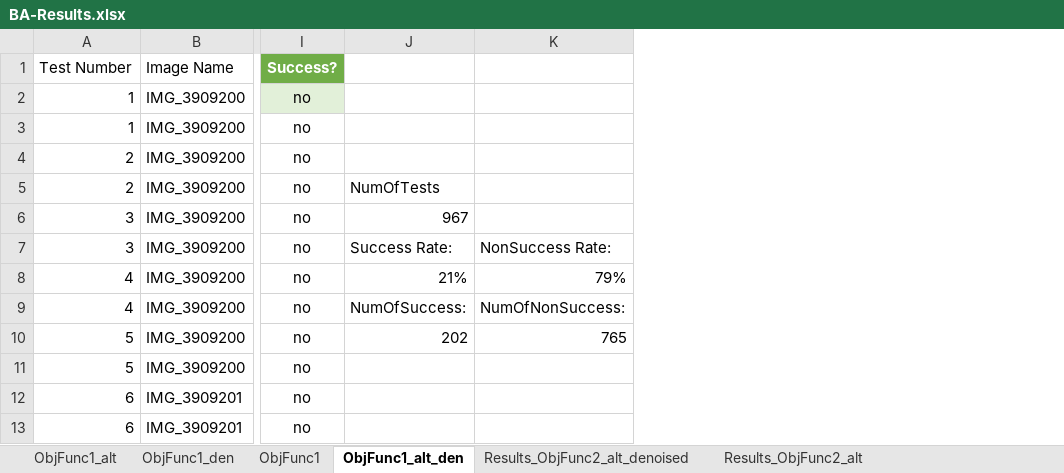
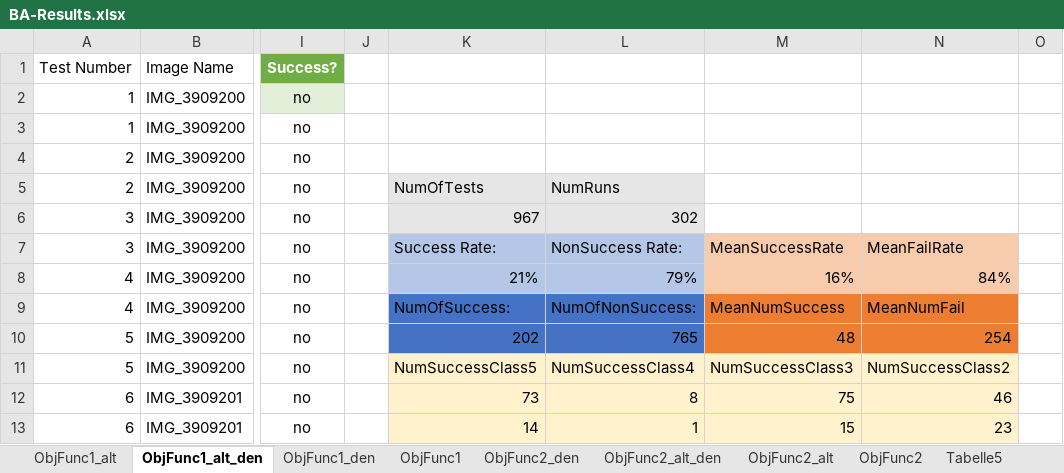
Before and after one commit to R0m4nB1tm4st3r/BA_DiffEvol_Py, an Excel workbook: DifferentialEvolution/BA-Results.xlsx, sheet ObjFunc1_alt_den, drawn as a sheet; only a part is shown, gaps mark what is left out; values as stored, in another font and other column widths than the file's, no borders; table styles not drawn; removed rows and columns are numbered as before the commit, all else as after; the diff names each change by its address in the sheet, - before the commit and + after, or states it on an @@ line.

Commit message:
finish last tests

```diff
--- a/DifferentialEvolution/BA-Results.xlsx (sheet ObjFunc1_alt_den)
+++ b/DifferentialEvolution/BA-Results.xlsx (sheet ObjFunc1_alt_den)
-sheet tab: Results_ObjFunc2_alt_denoised
-sheet tab: Results_ObjFunc2_alt
+sheet tab: ObjFunc2_den
+sheet tab: ObjFunc2_alt_den
+sheet tab: ObjFunc2_alt
+sheet tab: ObjFunc2
+sheet tab: Tabelle5
@@ sheet tab order changed: ObjFunc1_alt | ObjFunc1_alt_den | ObjFunc1_den | ObjFunc1 | ObjFunc2_den | ObjFunc2_alt_den | ObjFunc2_alt | ObjFunc2 | Tabelle5 @@
-column J, rows 5-10: NumOfTests | 967 | Success Rate: | 21% | NumOfSuccess: | 202
-column K, rows 7-10: NonSuccess Rate: | 79% | NumOfNonSuccess: | 765
+column J, empty
+column K, rows 5-13: NumOfTests | 967 | Success Rate: | 21% | NumOfSuccess: | 202 | NumSuccessClass5 | 73 | 14
+column L, rows 5-13: NumRuns | 302 | NonSuccess Rate: | 79% | NumOfNonSuccess: | 765 | NumSuccessClass4 | 8 | 1
+column M, rows 7-13: MeanSuccessRate | 16% | MeanNumSuccess | 48 | NumSuccessClass3 | 75 | 15
+column N, rows 7-13: MeanFailRate | 84% | MeanNumFail | 254 | NumSuccessClass2 | 46 | 23
+column O, empty
```
Also changed, not shown: sheet ObjFunc1, sheet ObjFunc1_den, sheet ObjFunc1_alt, formulas that keep their value, 5 other files.
